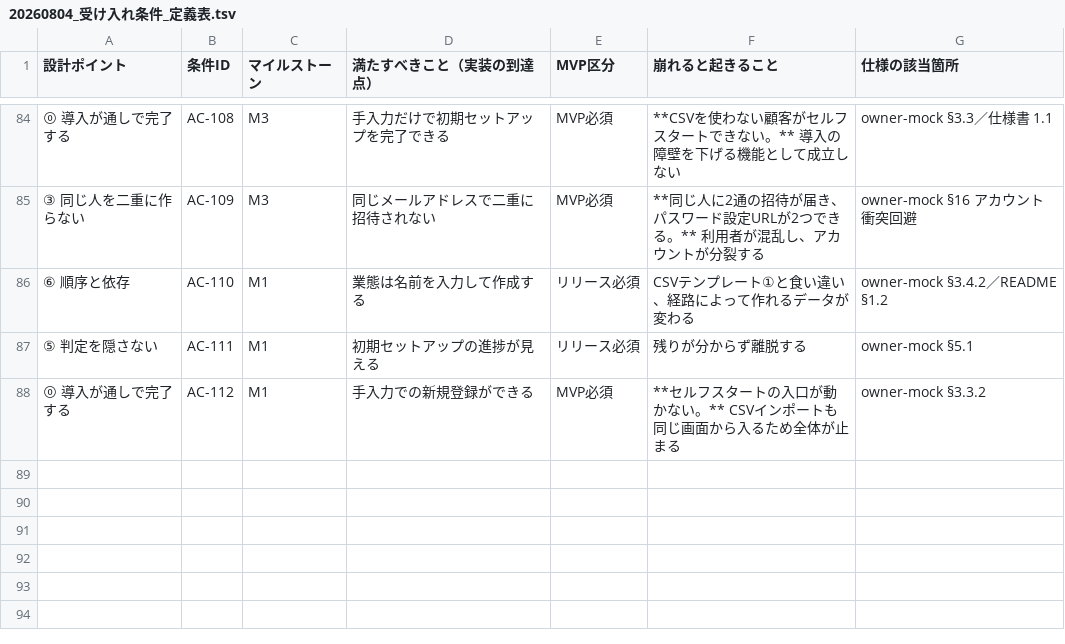
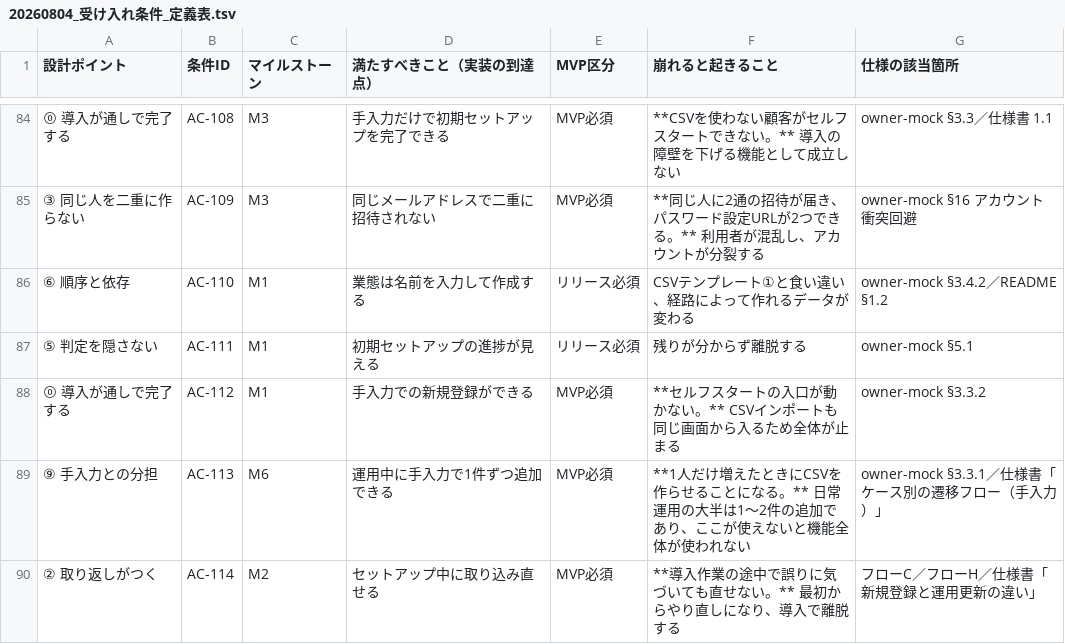
Before and after one commit to suguru789987/rakmy-timerecord-import-spec, a TSV file: 20260804_受け入れ条件_定義表.tsv, drawn as a sheet; only a part is shown, gaps mark what is left out.

```diff
--- a/20260804_受け入れ条件_定義表.tsv
+++ b/20260804_受け入れ条件_定義表.tsv
@@ -88 +88,3 @@
 ⓪ 導入が通しで完了する	AC-112	M1	手入力での新規登録ができる	MVP必須	**セルフスタートの入口が動かない。** CSVインポートも同じ画面から入るため全体が止まる	owner-mock §3.3.2
+⑨ 手入力との分担	AC-113	M6	運用中に手入力で1件ずつ追加できる	MVP必須	**1人だけ増えたときにCSVを作らせることになる。** 日常運用の大半は1〜2件の追加であり、ここが使えないと機能全体が使われない	owner-mock §3.3.1／仕様書「ケース別の遷移フロー（手入力）」
+② 取り返しがつく	AC-114	M2	セットアップ中に取り込み直せる	MVP必須	**導入作業の途中で誤りに気づいても直せない。** 最初からやり直しになり、導入で離脱する	フローC／フローH／仕様書「新規登録と運用更新の違い」
```
Also changed, not shown: 20260803_トレーサビリティ表.tsv, 20260804_受け入れ条件_使い方.tsv, 4 other files.
